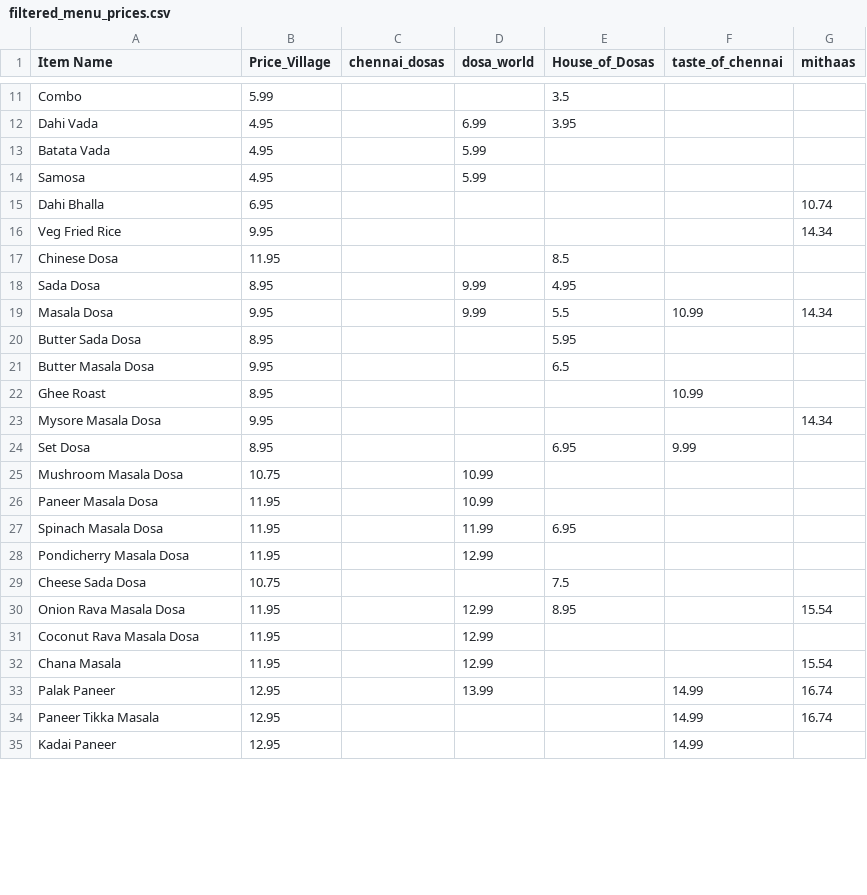
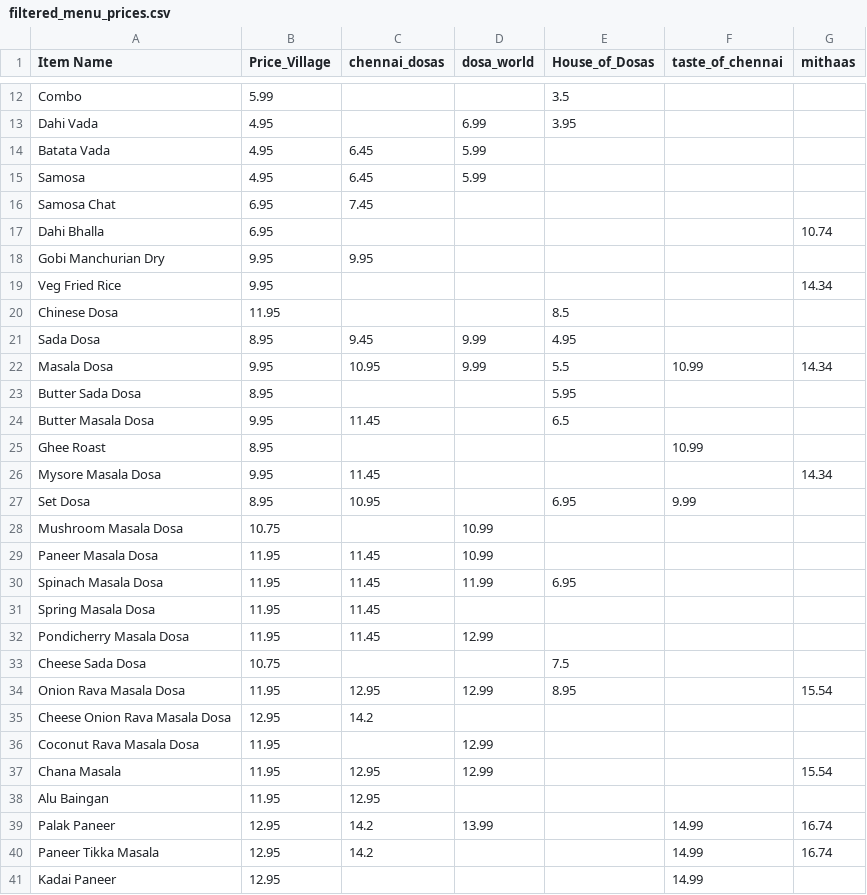
Before and after one commit to pragyapandey2804/village-resturant, a CSV file: extraction data/filtered_menu_prices.csv, drawn as a sheet; only a part is shown, gaps mark what is left out; the diff covers the shown part only.

```diff
--- a/extraction data/filtered_menu_prices.csv
+++ b/extraction data/filtered_menu_prices.csv
@@ -12,24 +13,29 @@ Combo,5.99,,,3.5,,
 Dahi Vada,4.95,,6.99,3.95,,
-Batata Vada,4.95,,5.99,,,
-Samosa,4.95,,5.99,,,
+Batata Vada,4.95,6.45,5.99,,,
+Samosa,4.95,6.45,5.99,,,
+Samosa Chat,6.95,7.45,,,,
 Dahi Bhalla,6.95,,,,,10.74
+Gobi Manchurian Dry,9.95,9.95,,,,
 Veg Fried Rice,9.95,,,,,14.34
 Chinese Dosa,11.95,,,8.5,,
-Sada Dosa,8.95,,9.99,4.95,,
-Masala Dosa,9.95,,9.99,5.5,10.99,14.34
+Sada Dosa,8.95,9.45,9.99,4.95,,
+Masala Dosa,9.95,10.95,9.99,5.5,10.99,14.34
 Butter Sada Dosa,8.95,,,5.95,,
-Butter Masala Dosa,9.95,,,6.5,,
+Butter Masala Dosa,9.95,11.45,,6.5,,
 Ghee Roast,8.95,,,,10.99,
-Mysore Masala Dosa,9.95,,,,,14.34
-Set Dosa,8.95,,,6.95,9.99,
+Mysore Masala Dosa,9.95,11.45,,,,14.34
+Set Dosa,8.95,10.95,,6.95,9.99,
 Mushroom Masala Dosa,10.75,,10.99,,,
-Paneer Masala Dosa,11.95,,10.99,,,
-Spinach Masala Dosa,11.95,,11.99,6.95,,
-Pondicherry Masala Dosa,11.95,,12.99,,,
+Paneer Masala Dosa,11.95,11.45,10.99,,,
+Spinach Masala Dosa,11.95,11.45,11.99,6.95,,
+Spring Masala Dosa,11.95,11.45,,,,
+Pondicherry Masala Dosa,11.95,11.45,12.99,,,
 Cheese Sada Dosa,10.75,,,7.5,,
-Onion Rava Masala Dosa,11.95,,12.99,8.95,,15.54
+Onion Rava Masala Dosa,11.95,12.95,12.99,8.95,,15.54
+Cheese Onion Rava Masala Dosa,12.95,14.2,,,,
 Coconut Rava Masala Dosa,11.95,,12.99,,,
-Chana Masala,11.95,,12.99,,,15.54
-Palak Paneer,12.95,,13.99,,14.99,16.74
-Paneer Tikka Masala,12.95,,,,14.99,16.74
+Chana Masala,11.95,12.95,12.99,,,15.54
+Alu Baingan,11.95,12.95,,,,
+Palak Paneer,12.95,14.2,13.99,,14.99,16.74
+Paneer Tikka Masala,12.95,14.2,,,14.99,16.74
 Kadai Paneer,12.95,,,,14.99,
```
Also changed, not shown: 7 added rows and 15 edited cells elsewhere in this file, extraction data/chennai_dosas_data.csv, extraction data/consolidated_menu_prices.csv, 3 other files.
